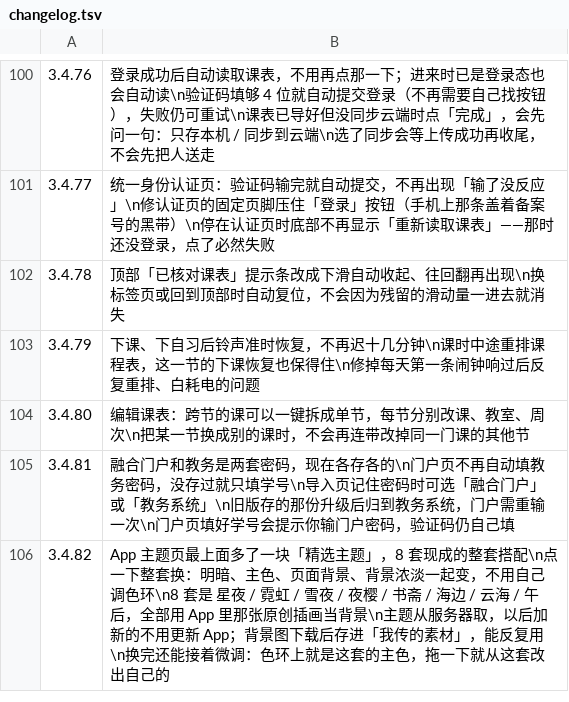
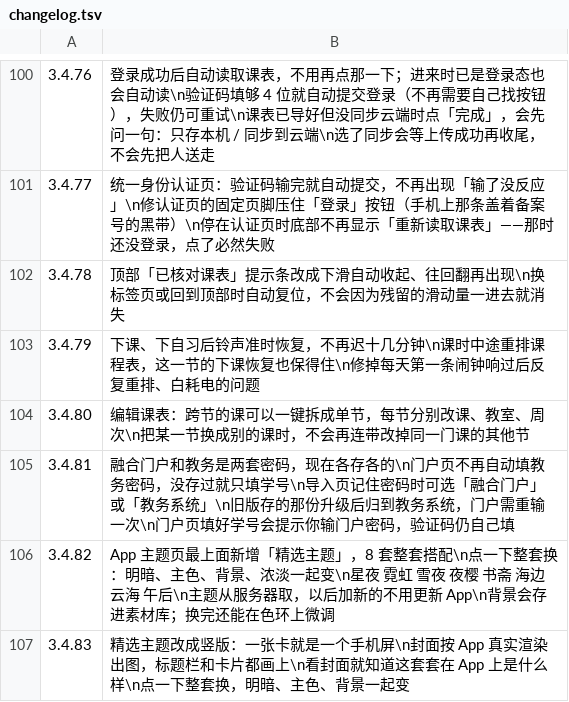
Before and after one commit to chuying8ban/campus-client, a TSV file: app/src/main/assets/changelog.tsv, drawn as a sheet; only a part is shown, gaps mark what is left out.

```diff
--- a/app/src/main/assets/changelog.tsv
+++ b/app/src/main/assets/changelog.tsv
@@ -105,2 +105,3 @@
 3.4.81	融合门户和教务是两套密码，现在各存各的\n门户页不再自动填教务密码，没存过就只填学号\n导入页记住密码时可选「融合门户」或「教务系统」\n旧版存的那份升级后归到教务系统，门户需重输一次\n门户页填好学号会提示你输门户密码，验证码仍自己填
-3.4.82	App 主题页最上面多了一块「精选主题」，8 套现成的整套搭配\n点一下整套换：明暗、主色、页面背景、背景浓淡一起变，不用自己调色环\n8 套是 星夜 / 霓虹 / 雪夜 / 夜樱 / 书斋 / 海边 / 云海 / 午后，全部用 App 里那张原创插画当背景\n主题从服务器取，以后加新的不用更新 App；背景图下载后存进「我传的素材」，能反复用\n换完还能接着微调：色环上就是这套的主色，拖一下就从这套改出自己的
+3.4.82	App 主题页最上面新增「精选主题」，8 套整套搭配\n点一下整套换：明暗、主色、背景、浓淡一起变\n星夜 霓虹 雪夜 夜樱 书斋 海边 云海 午后\n主题从服务器取，以后加新的不用更新 App\n背景会存进素材库；换完还能在色环上微调
+3.4.83	精选主题改成竖版：一张卡就是一个手机屏\n封面按 App 真实渲染出图，标题栏和卡片都画上\n看封面就知道这套套在 App 上是什么样\n点一下整套换，明暗、主色、背景一起变
```
Also changed, not shown: 3 other files.
